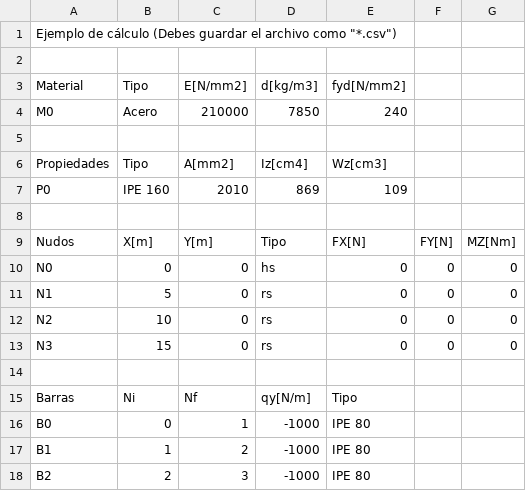
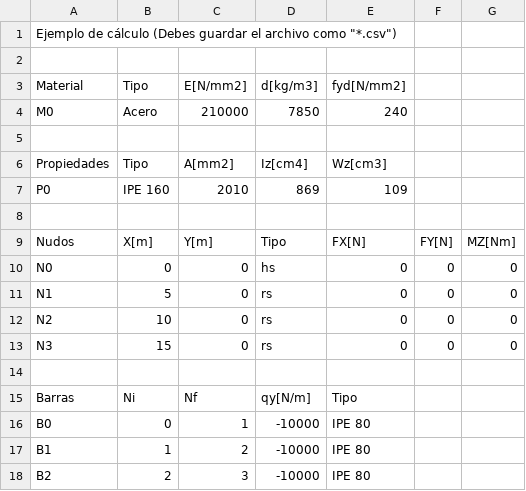
Before and after one commit to evvicente/msapy, a CSV file: trunk/MSA/msa/input.csv, drawn as a sheet.

```diff
--- a/trunk/MSA/msa/input.csv
+++ b/trunk/MSA/msa/input.csv
@@ -15,4 +15,4 @@ N3;15;0;rs;0;0;0
 Barras;Ni;Nf;qy[N/m];Tipo;;
-B0;0;1;-1000;IPE 80;;
-B1;1;2;-1000;IPE 80;;
-B2;2;3;-1000;IPE 80;;
+B0;0;1;-10000;IPE 80;;
+B1;1;2;-10000;IPE 80;;
+B2;2;3;-10000;IPE 80;;
```
Also changed, not shown: 15 other files.
